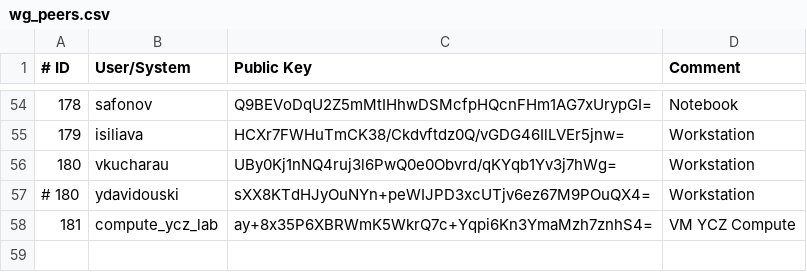
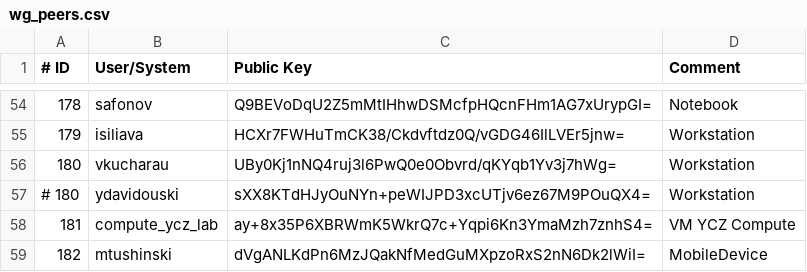
Before and after one commit to icdc-io/location-zby, a CSV file: files/wg_peers.csv, drawn as a sheet; only a part is shown, gaps mark what is left out; the diff names each change by its address in the sheet, - before the commit and + after, or states it on an @@ line.

```diff
--- a/files/wg_peers.csv
+++ b/files/wg_peers.csv
+row 59: 182 | mtushinski | dVgANLKdPn6MzJQakNfMedGuMXpzoRxS2nN6Dk2lWiI= | MobileDevice
```
Also changed, not shown: 1 other file.
